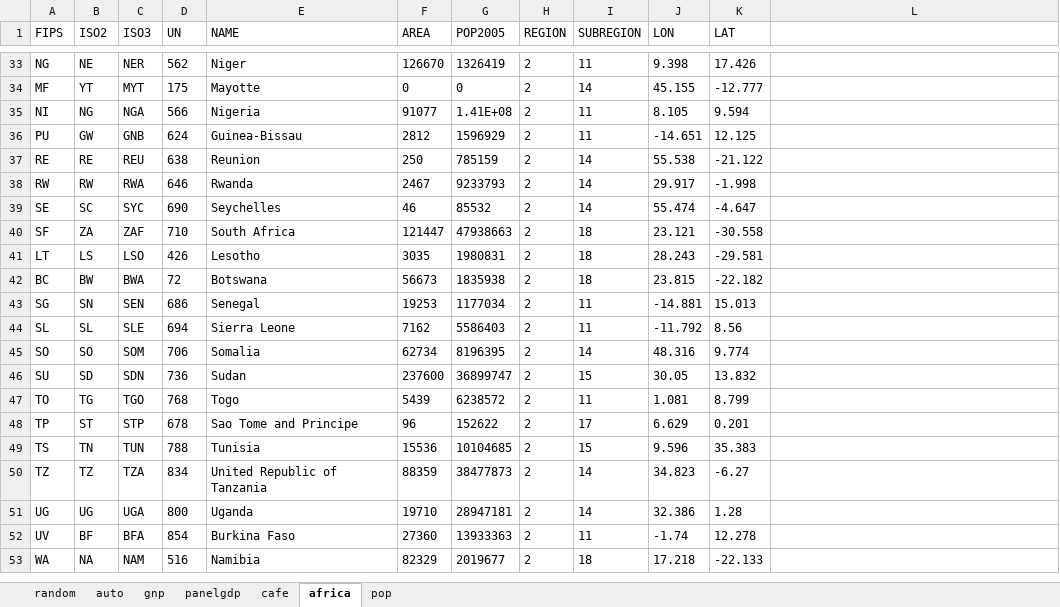
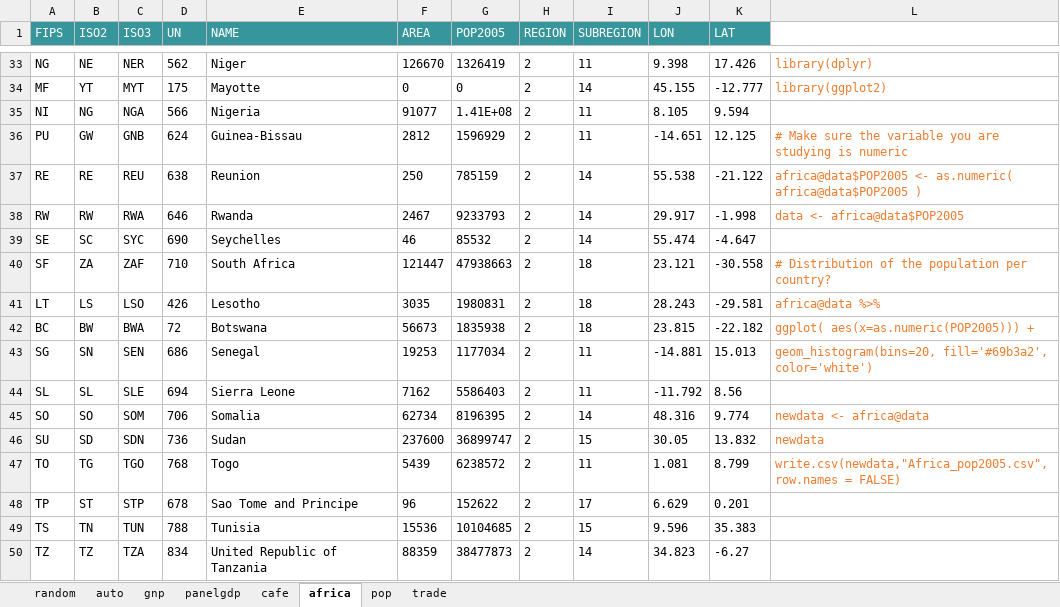
Before and after one commit to galadataoffical/GalaViz-public, an Excel workbook: 源数据说明.xlsx, sheet africa, drawn as a sheet; only a part is shown, gaps mark what is left out; the shorter side is filled out with more unchanged rows; values as stored, in another font and other column widths than the file's, no borders; charts and pictures not drawn; the diff covers the shown part only; the diff names each change by its address in the sheet, - before the commit and + after, or states it on an @@ line.

```diff
--- a/源数据说明.xlsx (sheet africa)
+++ b/源数据说明.xlsx (sheet africa)
+sheet tab: trade
@@ A1:K1 fill: none → #37969C, text colour: black → #FFFFFF @@
-L33: (empty)
+L33: library(dplyr)
-L34: (empty)
+L34: library(ggplot2)
-L36: (empty)
+L36: # Make sure the variable you are studying is numeric
-L37: (empty)
+L37: africa@data$POP2005 <- as.numeric( africa@data$POP2005 )
-L38: (empty)
+L38: data <- africa@data$POP2005
-L40: (empty)
+L40: # Distribution of the population per country?
-L41: (empty)
+L41: africa@data %>%
-L42: (empty)
+L42: ggplot( aes(x=as.numeric(POP2005))) +
-L43: (empty)
+L43: geom_histogram(bins=20, fill='#69b3a2', color='white')
-L45: (empty)
+L45: newdata <- africa@data
-L46: (empty)
+L46: newdata
-L47: (empty)
+L47: write.csv(newdata,"Africa_pop2005.csv", row.names = FALSE)
```
Also changed, not shown: 21 edited cells elsewhere in this sheet, sheet panelgdp, sheet pop, sheet auto, sheet cafe, sheet random, sheet gnp, charts or pictures.
